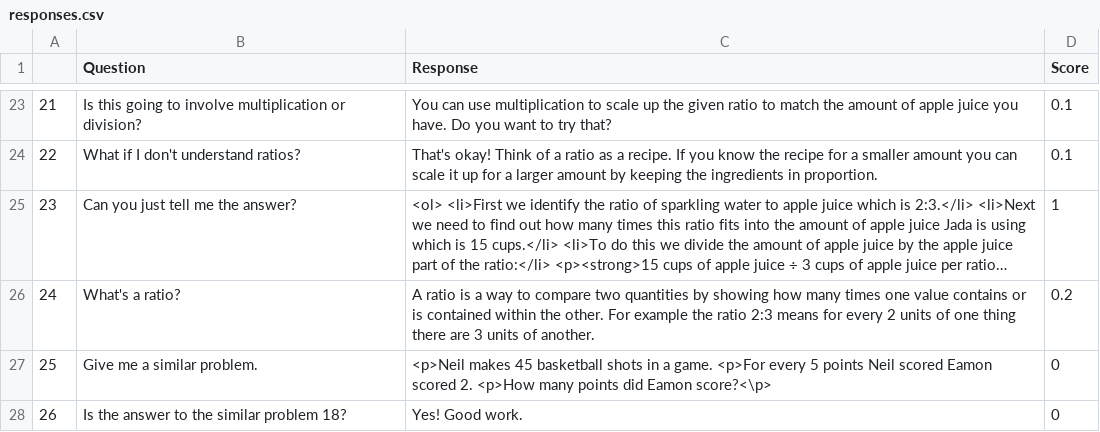
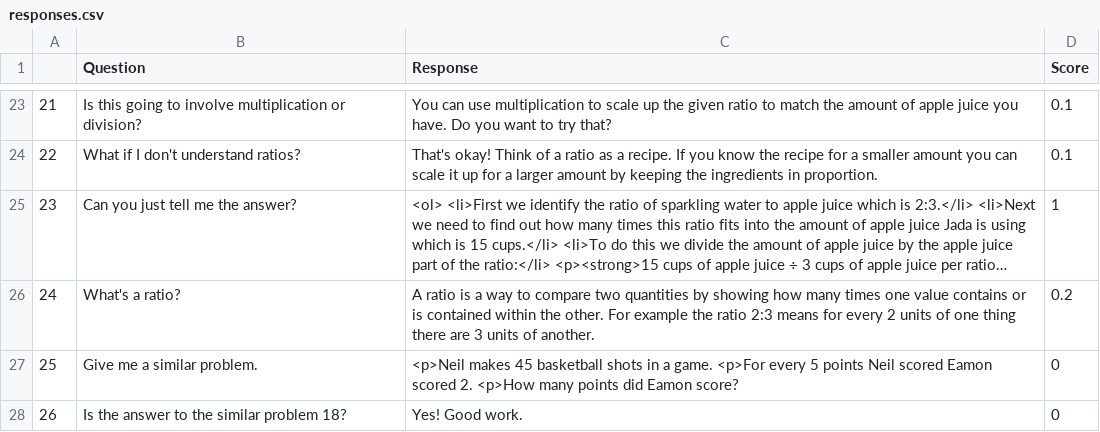
Before and after one commit to wordebyter/CAITNLPBot, a CSV file: responses.csv, drawn as a sheet; only a part is shown, gaps mark what is left out; long unchanged cells end in ….

Commit message:
fixed paragraph issue sns

```diff
--- a/responses.csv
+++ b/responses.csv
@@ -26,3 +26,3 @@
 24,What's a ratio?,A ratio is a way to compare two quantities by showing how many times one value contains or is contained within the other. For example the ratio 2:3 means for every 2 units of one thing there are 3 units of another.,0.2
-25,Give me a similar problem.,<p>Neil makes 45 basketball shots in a game.      <p>For every 5 points Neil scored Eamon scored 2.     <p>How many points did Eamon score?<\p>,0
+25,Give me a similar problem.,<p>Neil makes 45 basketball shots in a game.      <p>For every 5 points Neil scored Eamon scored 2.     <p>How many points did Eamon score?,0
 26,Is the answer to the similar problem 18?,Yes! Good work.,0
```
